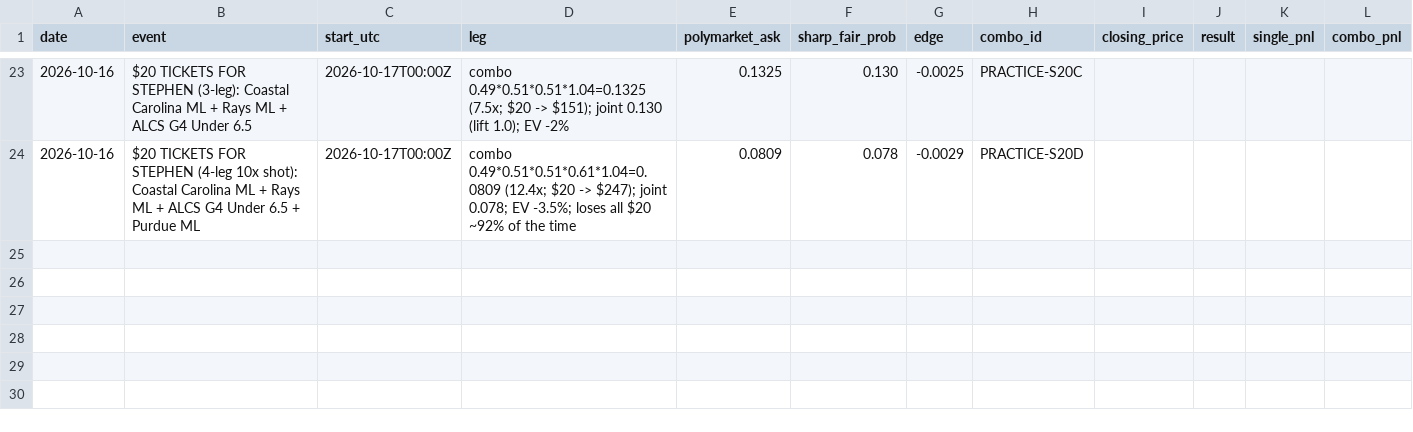
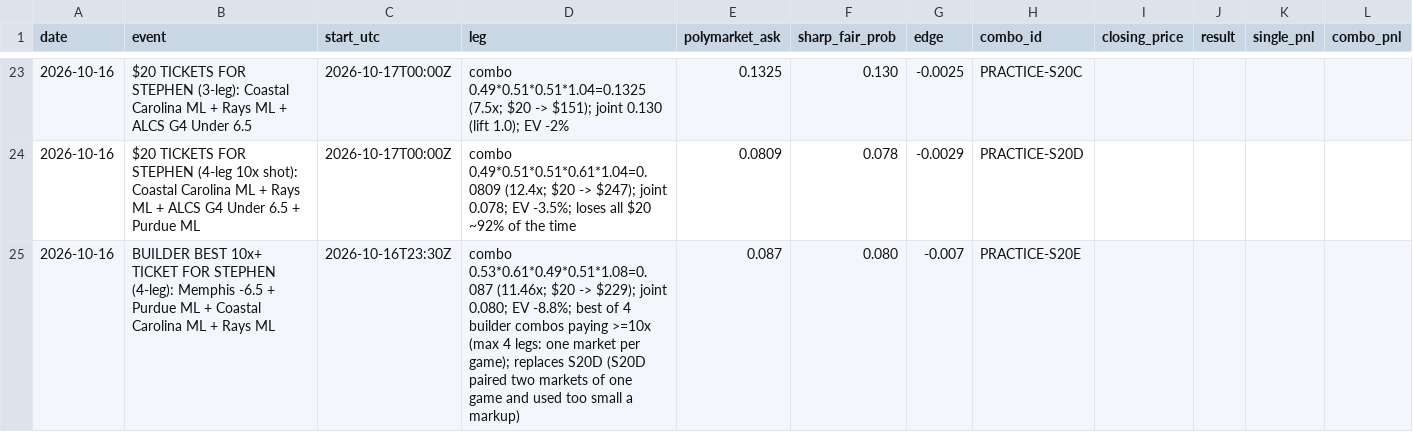
Before and after one commit to stephenahl/tradesheets-network, a CSV file: polymarket/combos/picks.csv, drawn as a sheet; only a part is shown, gaps mark what is left out.

```diff
--- a/polymarket/combos/picks.csv
+++ b/polymarket/combos/picks.csv
@@ -24 +24,2 @@ date,event,start_utc,leg,polymarket_ask,sharp_fair_prob,edge,combo_id,closing_pr
 2026-10-16,$20 TICKETS FOR STEPHEN (4-leg 10x shot): Coastal Carolina ML + Rays ML + ALCS G4 Under 6.5 + Purdue ML,2026-10-17T00:00Z,combo 0.49*0.51*0.51*0.61*1.04=0.0809 (12.4x; $20 -> $247); joint 0.078; EV -3.5%; loses all $20 ~92% of the time,0.0809,0.078,-0.0029,PRACTICE-S20D,,,,
+2026-10-16,BUILDER BEST 10x+ TICKET FOR STEPHEN (4-leg): Memphis -6.5 + Purdue ML + Coastal Carolina ML + Rays ML,2026-10-16T23:30Z,combo 0.53*0.61*0.49*0.51*1.08=0.087 (11.46x; $20 -> $229); joint 0.080; EV -8.8%; best of 4 builder combos paying >=10x (max 4 legs: one market per game); replaces S20D (S20D paired two markets of one game and used too small a markup),0.087,0.080,-0.007,PRACTICE-S20E,,,,
```
Also changed, not shown: 1 other file.
